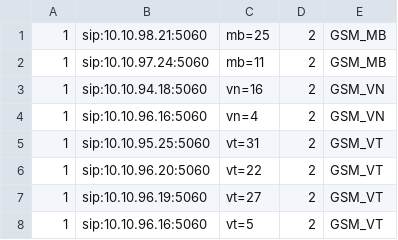
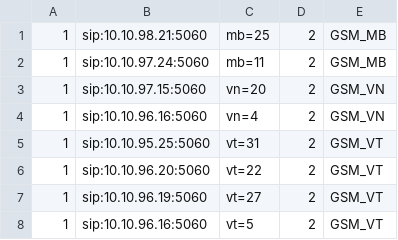
Before and after one commit to devops-itcs/CONFIG-CHANNEL-SIP-TC-9434, a CSV file: gsm.csv, drawn as a sheet.

Commit message:
Update gsm.csv

```diff
--- a/gsm.csv
+++ b/gsm.csv
@@ -2,3 +2,3 @@
 1,sip:10.10.97.24:5060,mb=11,2,GSM_MB
-1,sip:10.10.94.18:5060,vn=16,2,GSM_VN
+1,sip:10.10.97.15:5060,vn=20,2,GSM_VN
 1,sip:10.10.96.16:5060,vn=4,2,GSM_VN
```
